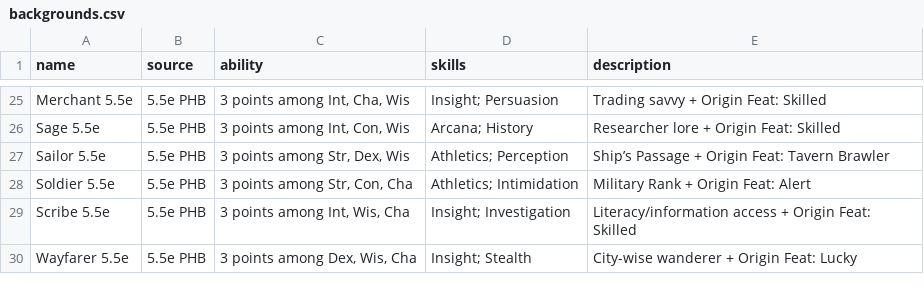
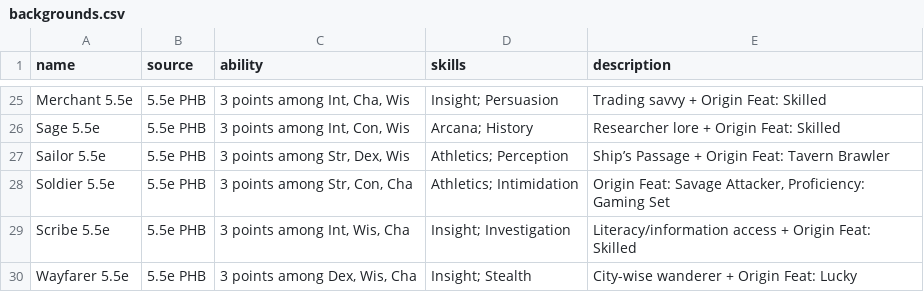
Before and after one commit to MattJenkins7/DND-Tools, a CSV file: backgrounds.csv, drawn as a sheet; only a part is shown, gaps mark what is left out.

```diff
--- a/backgrounds.csv
+++ b/backgrounds.csv
@@ -27,3 +27,3 @@ Sage 5.5e,5.5e PHB,"3 points among Int, Con, Wis","Arcana; History","Researcher
 Sailor 5.5e,5.5e PHB,"3 points among Str, Dex, Wis","Athletics; Perception","Ship’s Passage + Origin Feat: Tavern Brawler"
-Soldier 5.5e,5.5e PHB,"3 points among Str, Con, Cha","Athletics; Intimidation","Military Rank + Origin Feat: Alert"
+Soldier 5.5e,5.5e PHB,"3 points among Str, Con, Cha","Athletics; Intimidation","Origin Feat: Savage Attacker, Proficiency: Gaming Set"
 Scribe 5.5e,5.5e PHB,"3 points among Int, Wis, Cha","Insight; Investigation","Literacy/information access + Origin Feat: Skilled"
```
Also changed, not shown: races.csv, 6 other files.
